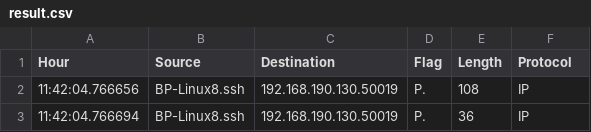
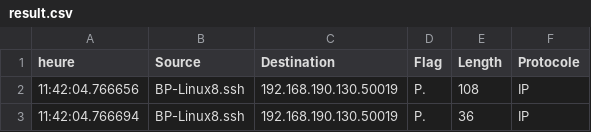
Before and after one commit to alexisrock16/SAE15, a CSV file: result.csv, drawn as a sheet; only a part is shown.

```diff
--- a/result.csv
+++ b/result.csv
@@ -1,2 +1,2 @@
-Hour,Source,Destination,Flag,Length,Protocol
+heure,Source,Destination,Flag,Length,Protocole
 11:42:04.766656,BP-Linux8.ssh,192.168.190.130.50019,P.,108,IP
```
Also changed, not shown: 4 other files.
